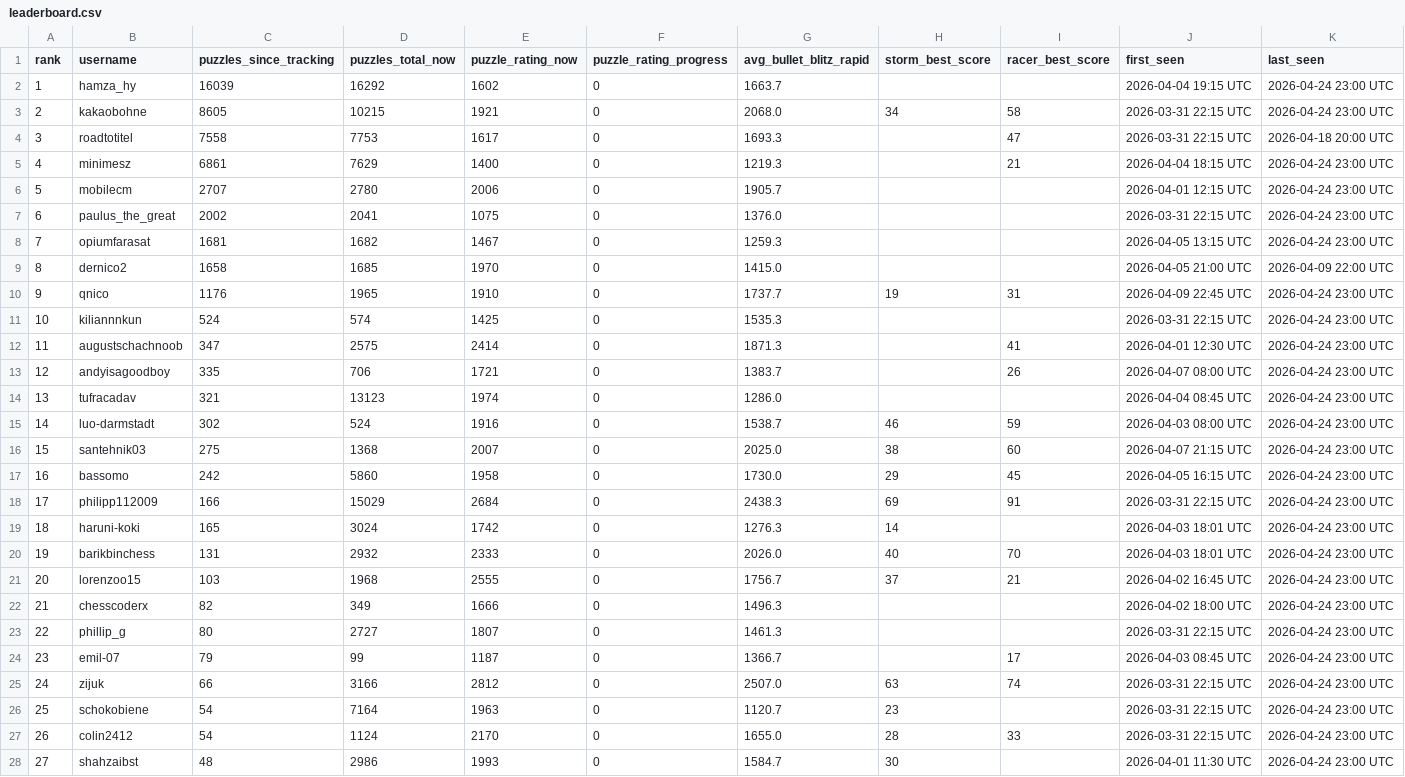
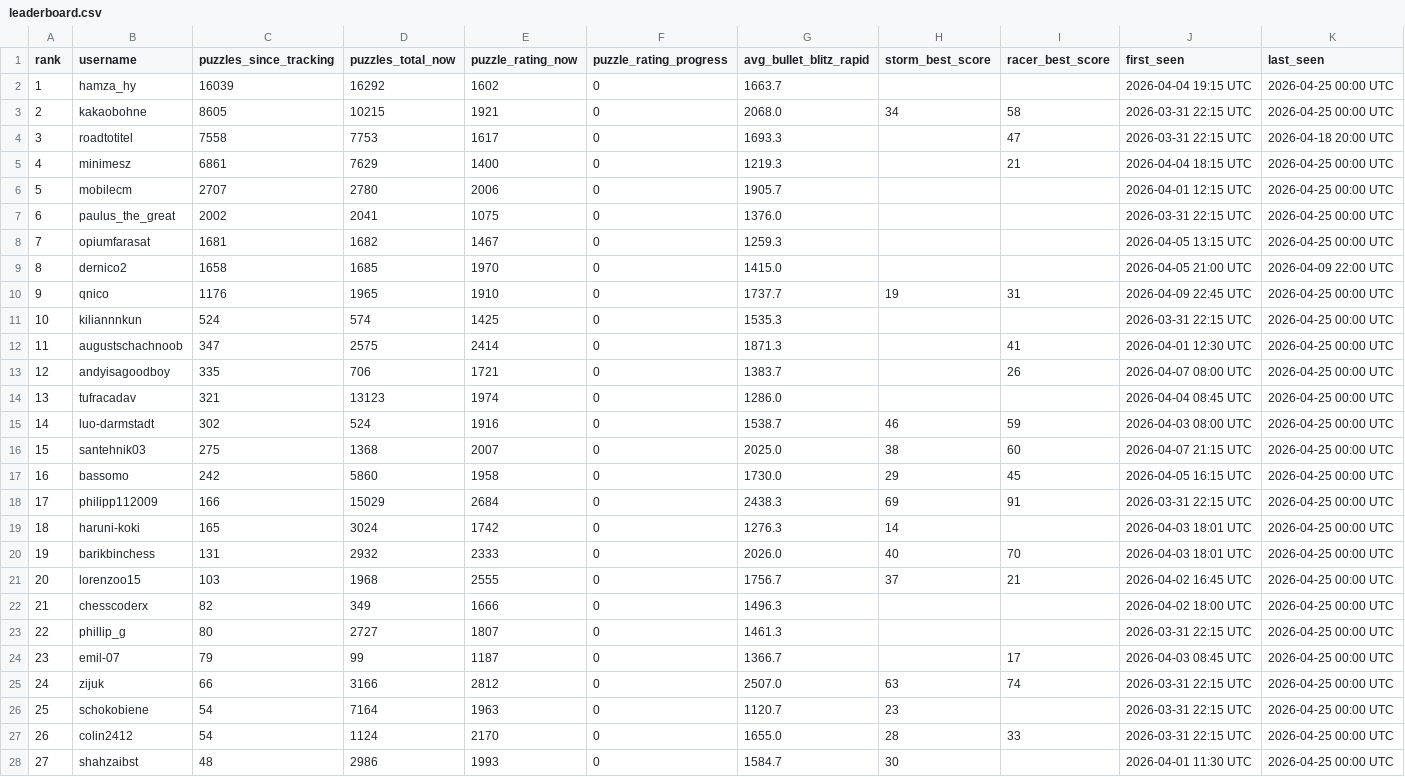
Before and after one commit to hsjAlex/TactikSpektakel, a CSV file: data/leaderboard.csv, drawn as a sheet; only a part is shown; the diff covers the shown part only.

```diff
--- a/data/leaderboard.csv
+++ b/data/leaderboard.csv
@@ -1,28 +1,28 @@
 rank,username,puzzles_since_tracking,puzzles_total_now,puzzle_rating_now,puzzle_rating_progress,avg_bullet_blitz_rapid,storm_best_score,racer_best_score,first_seen,last_seen
-1,hamza_hy,16039,16292,1602,0,1663.7,,,2026-04-04 19:15 UTC,2026-04-24 23:00 UTC
-2,kakaobohne,8605,10215,1921,0,2068.0,34,58,2026-03-31 22:15 UTC,2026-04-24 23:00 UTC
+1,hamza_hy,16039,16292,1602,0,1663.7,,,2026-04-04 19:15 UTC,2026-04-25 00:00 UTC
+2,kakaobohne,8605,10215,1921,0,2068.0,34,58,2026-03-31 22:15 UTC,2026-04-25 00:00 UTC
 3,roadtotitel,7558,7753,1617,0,1693.3,,47,2026-03-31 22:15 UTC,2026-04-18 20:00 UTC
-4,minimesz,6861,7629,1400,0,1219.3,,21,2026-04-04 18:15 UTC,2026-04-24 23:00 UTC
-5,mobilecm,2707,2780,2006,0,1905.7,,,2026-04-01 12:15 UTC,2026-04-24 23:00 UTC
-6,paulus_the_great,2002,2041,1075,0,1376.0,,,2026-03-31 22:15 UTC,2026-04-24 23:00 UTC
-7,opiumfarasat,1681,1682,1467,0,1259.3,,,2026-04-05 13:15 UTC,2026-04-24 23:00 UTC
+4,minimesz,6861,7629,1400,0,1219.3,,21,2026-04-04 18:15 UTC,2026-04-25 00:00 UTC
+5,mobilecm,2707,2780,2006,0,1905.7,,,2026-04-01 12:15 UTC,2026-04-25 00:00 UTC
+6,paulus_the_great,2002,2041,1075,0,1376.0,,,2026-03-31 22:15 UTC,2026-04-25 00:00 UTC
+7,opiumfarasat,1681,1682,1467,0,1259.3,,,2026-04-05 13:15 UTC,2026-04-25 00:00 UTC
 8,dernico2,1658,1685,1970,0,1415.0,,,2026-04-05 21:00 UTC,2026-04-09 22:00 UTC
-9,qnico,1176,1965,1910,0,1737.7,19,31,2026-04-09 22:45 UTC,2026-04-24 23:00 UTC
-10,kiliannnkun,524,574,1425,0,1535.3,,,2026-03-31 22:15 UTC,2026-04-24 23:00 UTC
-11,augustschachnoob,347,2575,2414,0,1871.3,,41,2026-04-01 12:30 UTC,2026-04-24 23:00 UTC
-12,andyisagoodboy,335,706,1721,0,1383.7,,26,2026-04-07 08:00 UTC,2026-04-24 23:00 UTC
-13,tufracadav,321,13123,1974,0,1286.0,,,2026-04-04 08:45 UTC,2026-04-24 23:00 UTC
-14,luo-darmstadt,302,524,1916,0,1538.7,46,59,2026-04-03 08:00 UTC,2026-04-24 23:00 UTC
-15,santehnik03,275,1368,2007,0,2025.0,38,60,2026-04-07 21:15 UTC,2026-04-24 23:00 UTC
-16,bassomo,242,5860,1958,0,1730.0,29,45,2026-04-05 16:15 UTC,2026-04-24 23:00 UTC
-17,philipp112009,166,15029,2684,0,2438.3,69,91,2026-03-31 22:15 UTC,2026-04-24 23:00 UTC
-18,haruni-koki,165,3024,1742,0,1276.3,14,,2026-04-03 18:01 UTC,2026-04-24 23:00 UTC
-19,barikbinchess,131,2932,2333,0,2026.0,40,70,2026-04-03 18:01 UTC,2026-04-24 23:00 UTC
-20,lorenzoo15,103,1968,2555,0,1756.7,37,21,2026-04-02 16:45 UTC,2026-04-24 23:00 UTC
-21,chesscoderx,82,349,1666,0,1496.3,,,2026-04-02 18:00 UTC,2026-04-24 23:00 UTC
-22,phillip_g,80,2727,1807,0,1461.3,,,2026-03-31 22:15 UTC,2026-04-24 23:00 UTC
-23,emil-07,79,99,1187,0,1366.7,,17,2026-04-03 08:45 UTC,2026-04-24 23:00 UTC
-24,zijuk,66,3166,2812,0,2507.0,63,74,2026-03-31 22:15 UTC,2026-04-24 23:00 UTC
-25,schokobiene,54,7164,1963,0,1120.7,23,,2026-03-31 22:15 UTC,2026-04-24 23:00 UTC
-26,colin2412,54,1124,2170,0,1655.0,28,33,2026-03-31 22:15 UTC,2026-04-24 23:00 UTC
-27,shahzaibst,48,2986,1993,0,1584.7,30,,2026-04-01 11:30 UTC,2026-04-24 23:00 UTC
+9,qnico,1176,1965,1910,0,1737.7,19,31,2026-04-09 22:45 UTC,2026-04-25 00:00 UTC
+10,kiliannnkun,524,574,1425,0,1535.3,,,2026-03-31 22:15 UTC,2026-04-25 00:00 UTC
+11,augustschachnoob,347,2575,2414,0,1871.3,,41,2026-04-01 12:30 UTC,2026-04-25 00:00 UTC
+12,andyisagoodboy,335,706,1721,0,1383.7,,26,2026-04-07 08:00 UTC,2026-04-25 00:00 UTC
+13,tufracadav,321,13123,1974,0,1286.0,,,2026-04-04 08:45 UTC,2026-04-25 00:00 UTC
+14,luo-darmstadt,302,524,1916,0,1538.7,46,59,2026-04-03 08:00 UTC,2026-04-25 00:00 UTC
+15,santehnik03,275,1368,2007,0,2025.0,38,60,2026-04-07 21:15 UTC,2026-04-25 00:00 UTC
+16,bassomo,242,5860,1958,0,1730.0,29,45,2026-04-05 16:15 UTC,2026-04-25 00:00 UTC
+17,philipp112009,166,15029,2684,0,2438.3,69,91,2026-03-31 22:15 UTC,2026-04-25 00:00 UTC
+18,haruni-koki,165,3024,1742,0,1276.3,14,,2026-04-03 18:01 UTC,2026-04-25 00:00 UTC
+19,barikbinchess,131,2932,2333,0,2026.0,40,70,2026-04-03 18:01 UTC,2026-04-25 00:00 UTC
+20,lorenzoo15,103,1968,2555,0,1756.7,37,21,2026-04-02 16:45 UTC,2026-04-25 00:00 UTC
+21,chesscoderx,82,349,1666,0,1496.3,,,2026-04-02 18:00 UTC,2026-04-25 00:00 UTC
+22,phillip_g,80,2727,1807,0,1461.3,,,2026-03-31 22:15 UTC,2026-04-25 00:00 UTC
+23,emil-07,79,99,1187,0,1366.7,,17,2026-04-03 08:45 UTC,2026-04-25 00:00 UTC
+24,zijuk,66,3166,2812,0,2507.0,63,74,2026-03-31 22:15 UTC,2026-04-25 00:00 UTC
+25,schokobiene,54,7164,1963,0,1120.7,23,,2026-03-31 22:15 UTC,2026-04-25 00:00 UTC
+26,colin2412,54,1124,2170,0,1655.0,28,33,2026-03-31 22:15 UTC,2026-04-25 00:00 UTC
+27,shahzaibst,48,2986,1993,0,1584.7,30,,2026-04-01 11:30 UTC,2026-04-25 00:00 UTC
```
Also changed, not shown: 29 edited cells elsewhere in this file, 1 other file.
